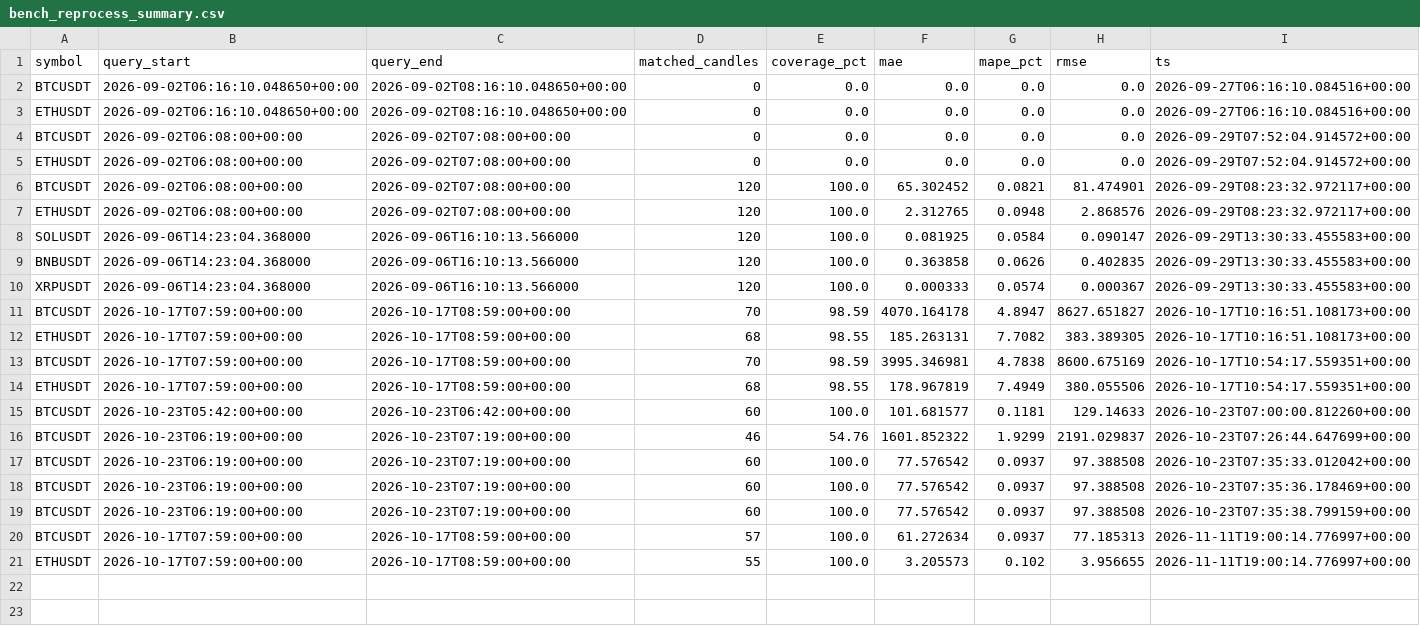
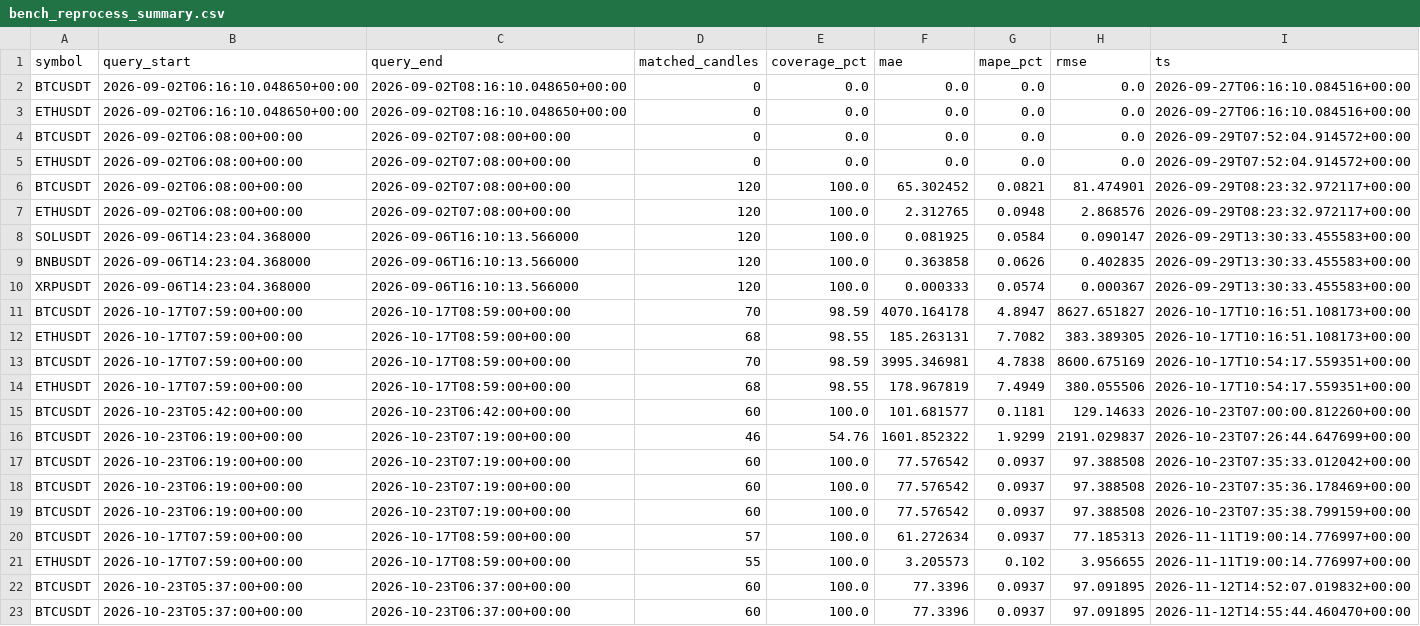
Before and after one commit to Quan-min211/data-lakehouse-lambda-architecture, a CSV file: results/logs/bench_reprocess_summary.csv, drawn as a sheet.

```diff
--- a/results/logs/bench_reprocess_summary.csv
+++ b/results/logs/bench_reprocess_summary.csv
@@ -21 +21,3 @@ BTCUSDT,2026-10-17T07:59:00+00:00,2026-10-17T08:59:00+00:00,57,100.0,61.272634,0
 ETHUSDT,2026-10-17T07:59:00+00:00,2026-10-17T08:59:00+00:00,55,100.0,3.205573,0.102,3.956655,2026-11-11T19:00:14.776997+00:00
+BTCUSDT,2026-10-23T05:37:00+00:00,2026-10-23T06:37:00+00:00,60,100.0,77.3396,0.0937,97.091895,2026-11-12T14:52:07.019832+00:00
+BTCUSDT,2026-10-23T05:37:00+00:00,2026-10-23T06:37:00+00:00,60,100.0,77.3396,0.0937,97.091895,2026-11-12T14:55:44.460470+00:00
```
Also changed, not shown: results/logs/bench_compaction.csv, 2 other files.
